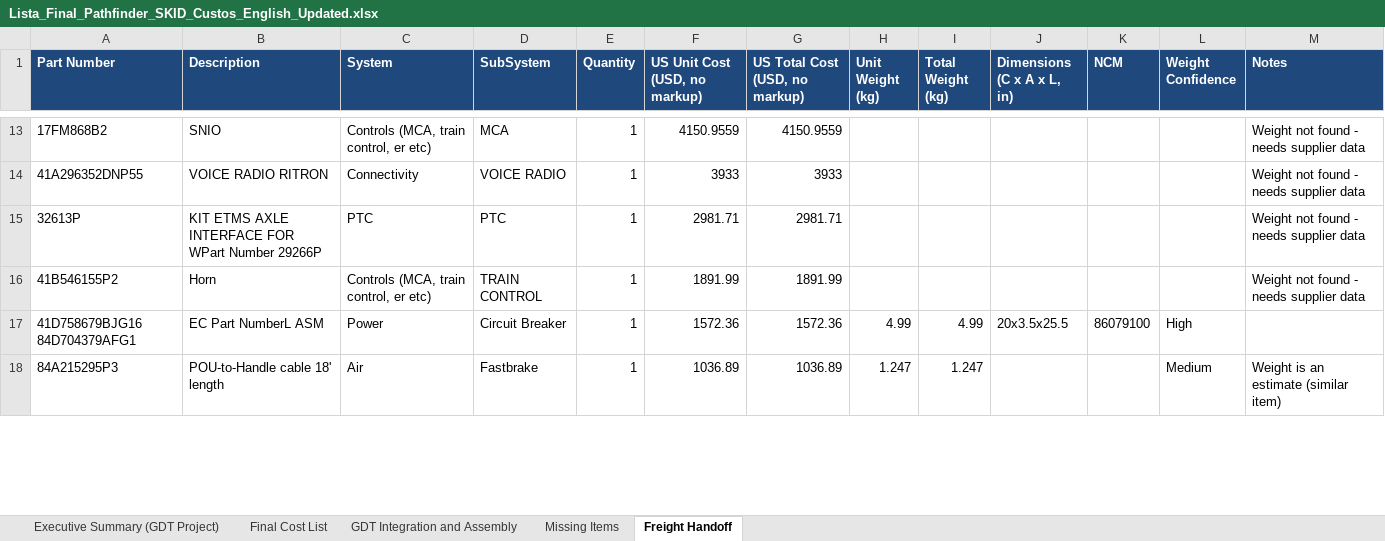
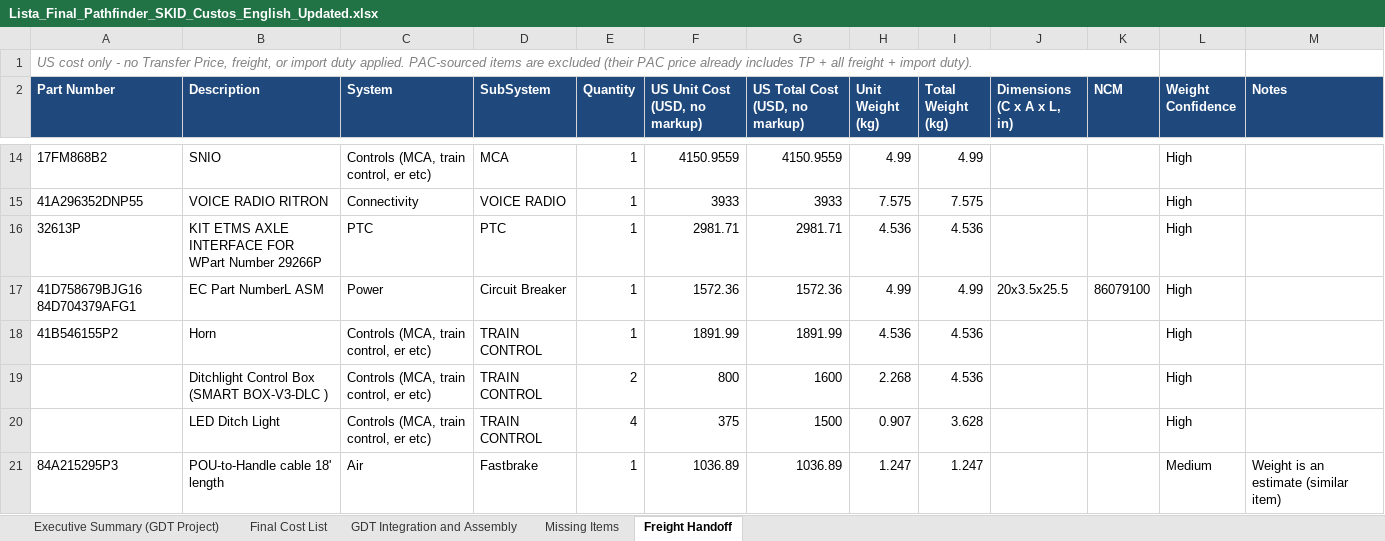
Before and after one commit to matheusazvoliveira-cmd/Preco_PAthfinder, an Excel workbook: Lista_Final_Pathfinder_SKID_Custos_English_Updated.xlsx, sheet Freight Handoff, drawn as a sheet; only a part is shown, gaps mark what is left out; values as stored, in another font and other column widths than the file's, no borders; removed rows and columns are numbered as before the commit, all else as after; the diff covers the shown part only; the diff names each change by its address in the sheet, - before the commit and + after, or states it on an @@ line.

Commit message:
Apply Harland's engineering weights, refresh Freight Handoff sheet
- Applied 19 engineering weights from Harland Updated Weigths.xlsx to
  Final Cost List (column W), overriding catalog/estimate values where
  they conflicted (TMC Panel, Air Brake Handle Assembly, LPS 17FH40),
  and filling the two remaining biggest unweighted items per Matheus:
  37495P (PTC Kit Master, ETMS Virgin Trains) = 100 lb and
  41A296352LUG24 (CSX Antenna Enclosure) = 300 lb.
- Marked all of these as "High" weight confidence with source
  "Engineering weight (Harland Updated Weights.xlsx)".
- Rebuilt Freight Handoff sheet from the refreshed weights and
  reapplied the AutoFilter on the header row.

```diff
--- a/Lista_Final_Pathfinder_SKID_Custos_English_Updated.xlsx (sheet Freight Handoff)
+++ b/Lista_Final_Pathfinder_SKID_Custos_English_Updated.xlsx (sheet Freight Handoff)
@@ row 49 moved to row 1: US cost only - no Transfer Price, freigh… @@
-H14 (Unit Weight (kg)): (empty)
+H14 (Unit Weight (kg)): 4.99
-I14 (Total Weight (kg)): (empty)
+I14 (Total Weight (kg)): 4.99
-L14:L16 (Weight Confidence): (empty)
+L14:L16 (Weight Confidence): High
-M14:M16 (Notes): Weight not found - needs supplier data
+M14:M16 (Notes): (empty)
-H15 (Unit Weight (kg)): (empty)
+H15 (Unit Weight (kg)): 7.575
-I15 (Total Weight (kg)): (empty)
+I15 (Total Weight (kg)): 7.575
-H16 (Unit Weight (kg)): (empty)
+H16 (Unit Weight (kg)): 4.536
-I16 (Total Weight (kg)): (empty)
+I16 (Total Weight (kg)): 4.536
-row 16: 41B546155P2 | Horn | Controls (MCA, train control, er etc) | TRAIN CONTROL | 1 | 1891.99 | 1891.99 |  |  |  |  |  | Weight not found - needs supplier data
+row 18: 41B546155P2 | Horn | Controls (MCA, train control, er etc) | TRAIN CONTROL | 1 | 1891.99 | 1891.99 | 4.536 | 4.536 |  |  | High
+row 19:  | Ditchlight Control Box (SMART BOX-V3-DLC ) | Controls (MCA, train control, er etc) | TRAIN CONTROL | 2 | 800 | 1600 | 2.268 | 4.536 |  |  | High
+row 20:  | LED Ditch Light | Controls (MCA, train control, er etc) | TRAIN CONTROL | 4 | 375 | 1500 | 0.907 | 3.628 |  |  | High
```
Also changed, not shown: 4 added rows, 6 removed rows, 9 moved rows, 26 edited cells and cell formats elsewhere in this sheet, sheet Final Cost List.
